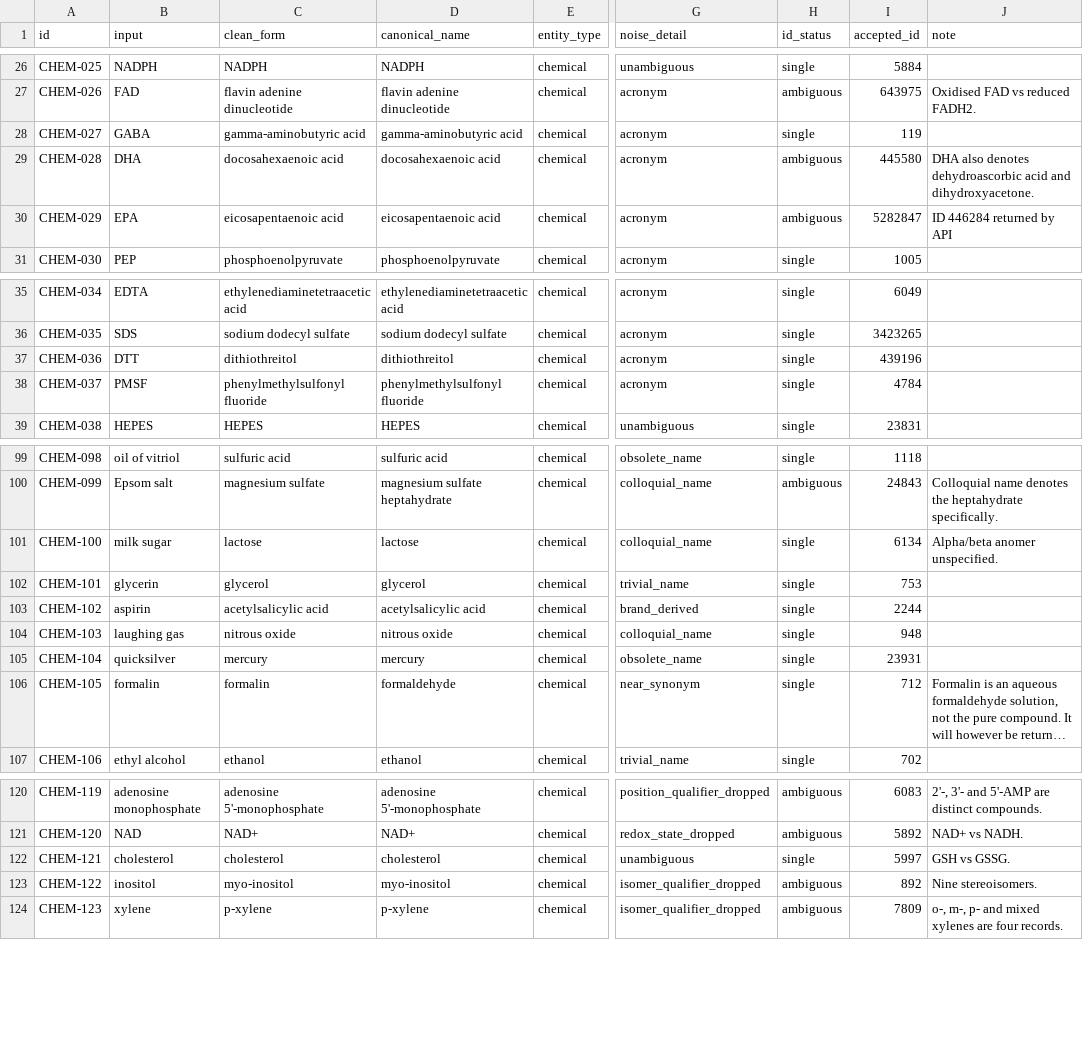
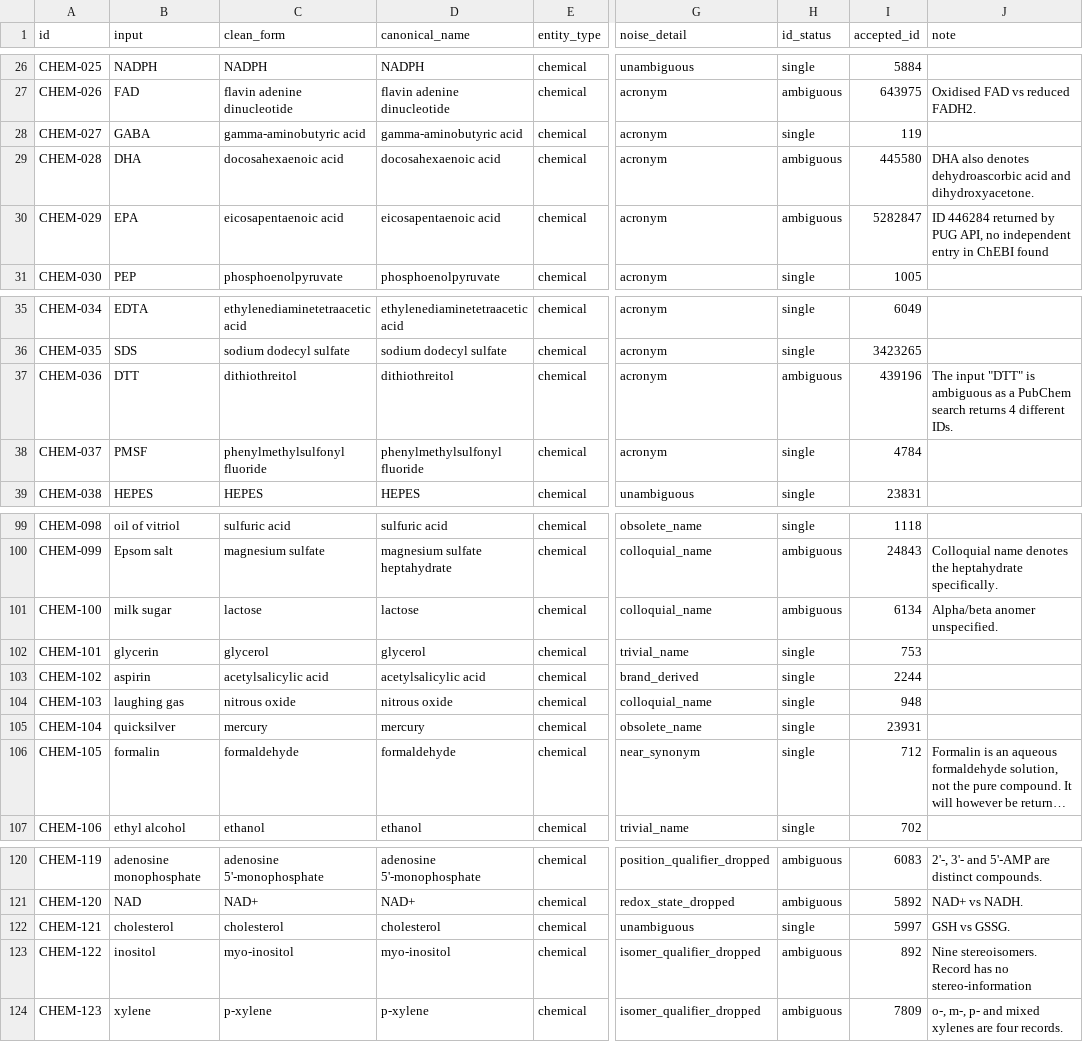
Before and after one commit to mathiashusted/local-entity-normalization, a CSV file: data/data set/benchmark.csv, drawn as a sheet; only a part is shown, gaps mark what is left out; long unchanged cells end in …; the diff names each change by its address in the sheet, - before the commit and + after, or states it on an @@ line.

Commit message:
Directory clean up and final B1 checks

```diff
--- a/data/data set/benchmark.csv
+++ b/data/data set/benchmark.csv
-J30 (note): …returned by API
+J30 (note): …returned by PUG API, no independent entry in ChEBI found
-H37 (id_status): single
+H37 (id_status): ambiguous
-J37 (note): (empty)
+J37 (note): The input "DTT" is ambiguous as a PubChem search returns 4 different IDs.
-H101 (id_status): single
+H101 (id_status): ambiguous
-C106 (clean_form): formalin
+C106 (clean_form): formaldehyde
-J123 (note): Nine stereoisomers.
+J123 (note): Nine stereoisomers. Record has no stereo-information
```
Also changed, not shown: 12 other files.
